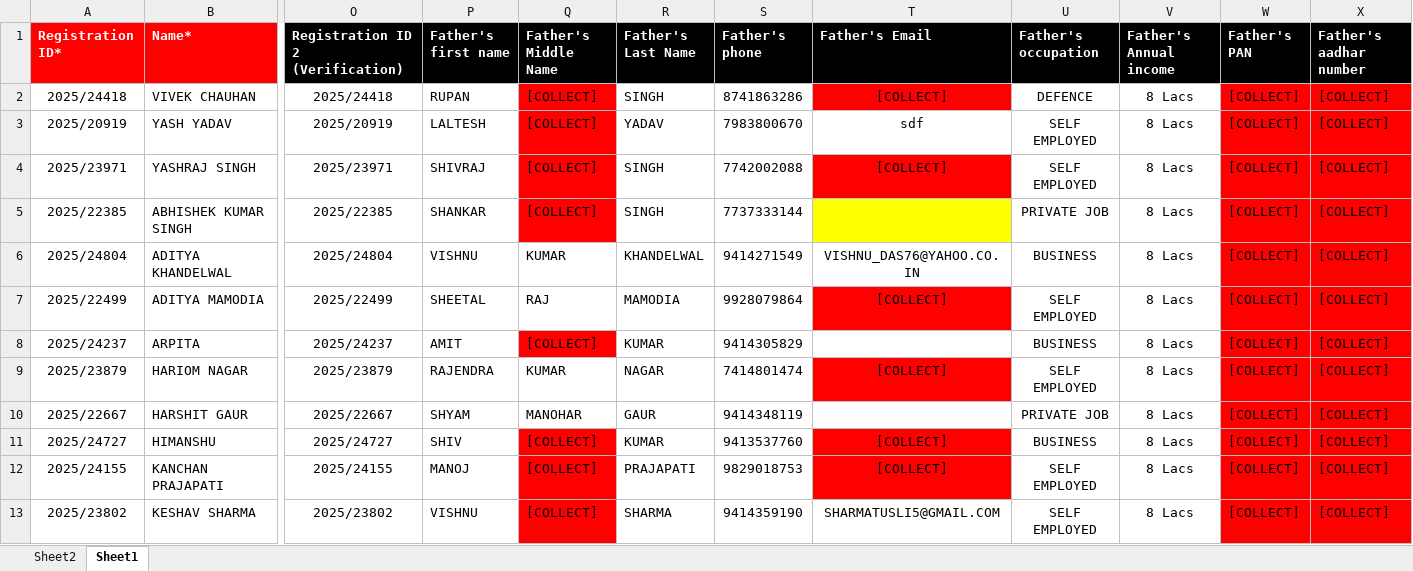
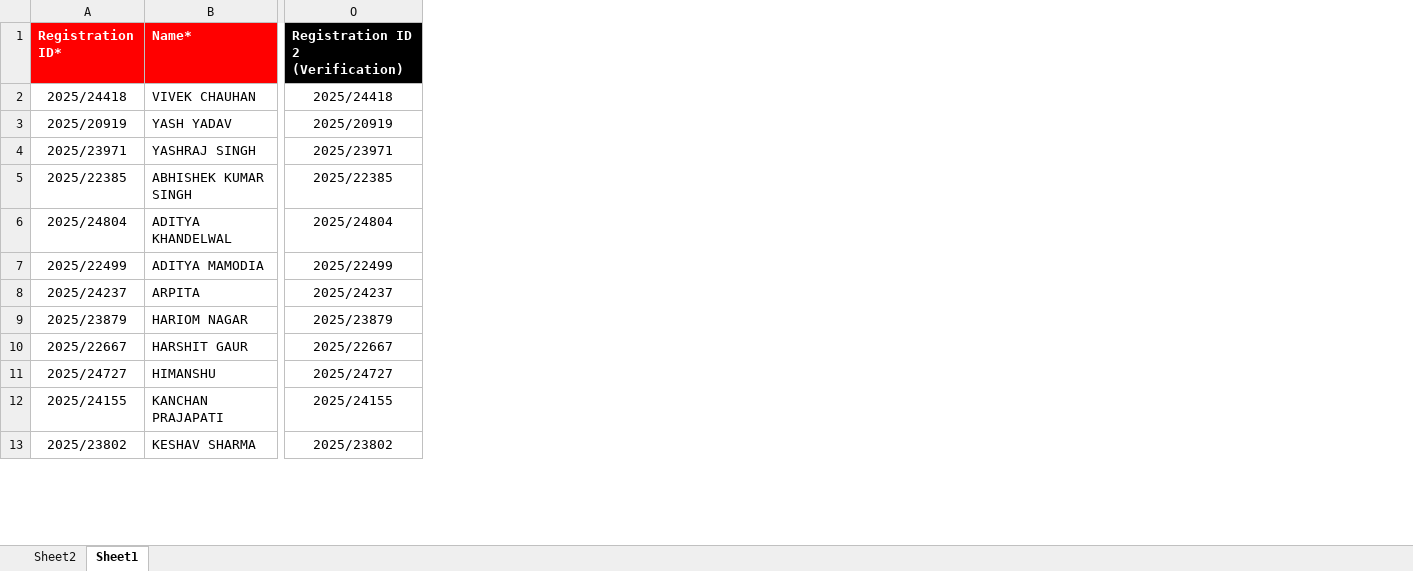
Before and after one commit to notkshitij/Student-Data-Portal, an Excel workbook: Test Data/TestData1.xlsx, sheet Sheet1, drawn as a sheet; only a part is shown, gaps mark what is left out; values as stored, in another font and other column widths than the file's, no borders; conditional formats not drawn; the diff names each change by its address in the sheet, - before the commit and + after, or states it on an @@ line.

```diff
--- a/Test Data/TestData1.xlsx (sheet Sheet1)
+++ b/Test Data/TestData1.xlsx (sheet Sheet1)
-column P (Father's first name), rows 2-13: RUPAN | LALTESH | SHIVRAJ | SHANKAR | VISHNU | SHEETAL | AMIT | RAJENDRA | SHYAM | SHIV | MANOJ | VISHNU
-column Q (Father's Middle Name), rows 2-13: [COLLECT] | [COLLECT] | [COLLECT] | [COLLECT] | KUMAR | RAJ | [COLLECT] | KUMAR | MANOHAR | [COLLECT] | [COLLECT] | [COLLECT]
-column R (Father's Last Name), rows 2-13: SINGH | YADAV | SINGH | SINGH | KHANDELWAL | MAMODIA | KUMAR | NAGAR | GAUR | KUMAR | PRAJAPATI | SHARMA
-column S (Father's phone), rows 2-13: 8741863286 | 7983800670 | 7742002088 | 7737333144 | 9414271549 | 9928079864 | 9414305829 | 7414801474 | 9414348119 | 9413537760 | 9829018753 | 9414359190
-column T (Father's Email), rows 2-13: [COLLECT] | sdf | [COLLECT] |  | VISHNU_DAS76@YAHOO.CO.IN | [COLLECT] |  | [COLLECT] |  | [COLLECT] | [COLLECT] | SHARMATUSLI5@GMAIL.COM
-column U (Father's occupation), rows 2-13: DEFENCE | SELF EMPLOYED | SELF EMPLOYED | PRIVATE JOB | BUSINESS | SELF EMPLOYED | BUSINESS | SELF EMPLOYED | PRIVATE JOB | BUSINESS | SELF EMPLOYED | SELF EMPLOYED
-column V (Father's Annual income), rows 2-13: all 8 Lacs
-column W (Father's PAN), rows 2-13: all [COLLECT]
-column X (Father's aadhar number), rows 2-13: all [COLLECT]
```
Also changed, not shown: formulas that keep their value, 13 other files.
